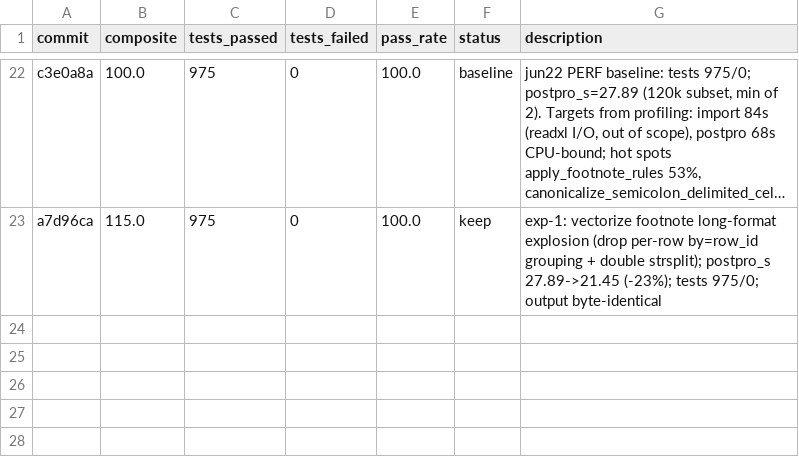
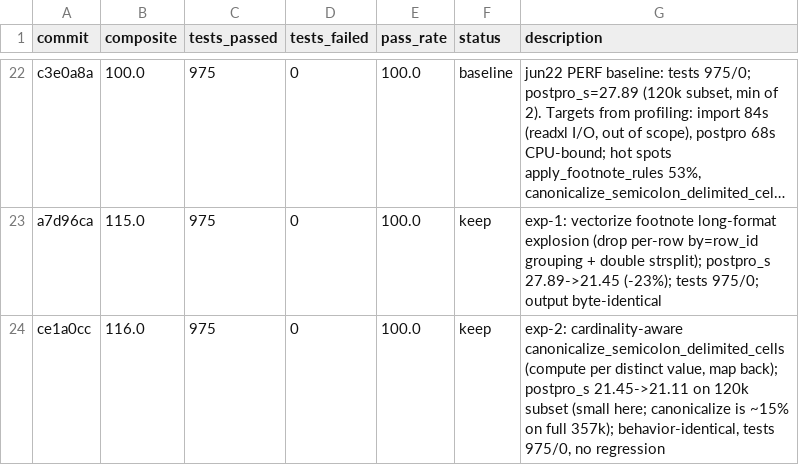
Before and after one commit to alvaro-alvarez-redondo/whep-digitalization, a TSV file: results.tsv, drawn as a sheet; only a part is shown, gaps mark what is left out; long unchanged cells end in …; the diff names each change by its address in the sheet, - before the commit and + after, or states it on an @@ line.

```diff
--- a/results.tsv
+++ b/results.tsv
+row 24: ce1a0cc | 116.0 | 975 | 0 | 100.0 | keep | exp-2: cardinality-aware canonicalize_semicolon_delimited_cells (compute per distinct value, map back); postpro_s 21.45->21.11 on 120k subset (small here; canonicalize is ~15% on full 357k); behavior-identical, tests 975/0, no regression
```
